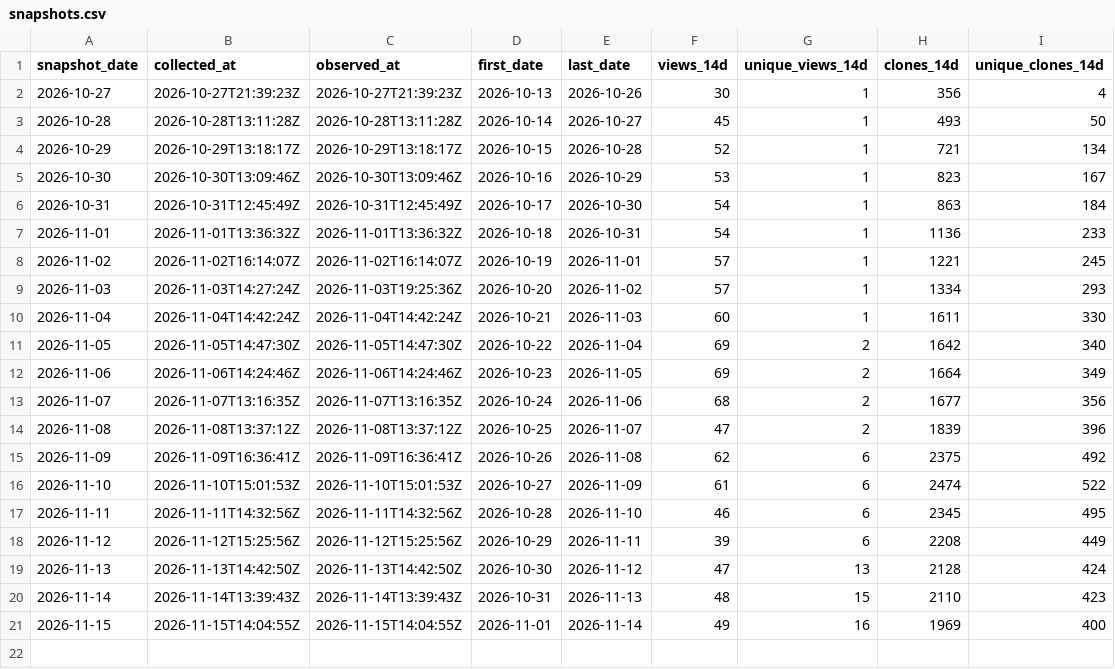
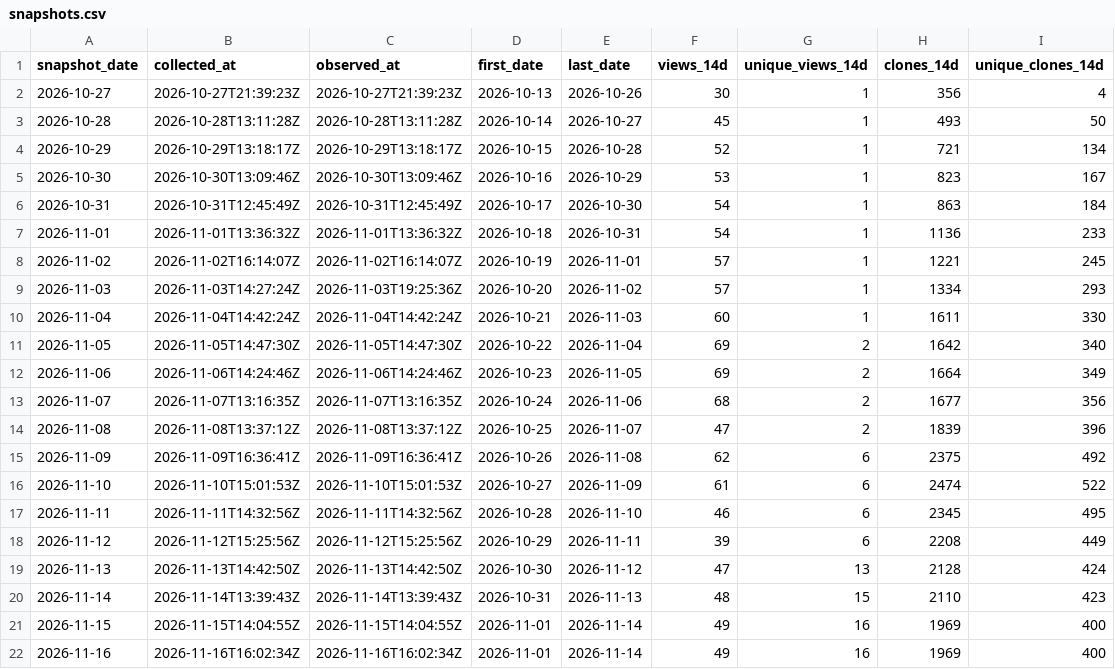
Before and after one commit to danielep71/K-CVA, a CSV file: data/snapshots.csv, drawn as a sheet.

```diff
--- a/data/snapshots.csv
+++ b/data/snapshots.csv
@@ -21 +21,2 @@ snapshot_date,collected_at,observed_at,first_date,last_date,views_14d,unique_vie
 2026-11-15,2026-11-15T14:04:55Z,2026-11-15T14:04:55Z,2026-11-01,2026-11-14,49,16,1969,400
+2026-11-16,2026-11-16T16:02:34Z,2026-11-16T16:02:34Z,2026-11-01,2026-11-14,49,16,1969,400
```
Also changed, not shown: data/daily.csv.
